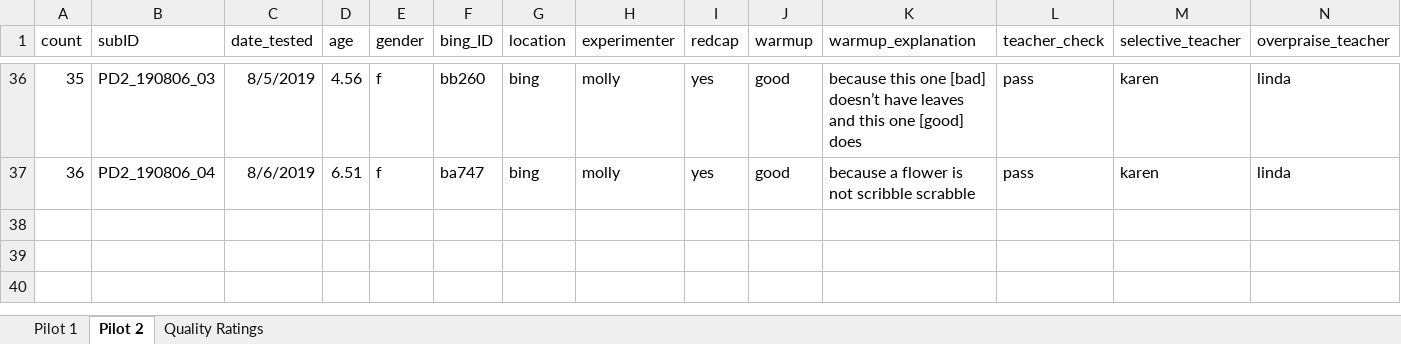
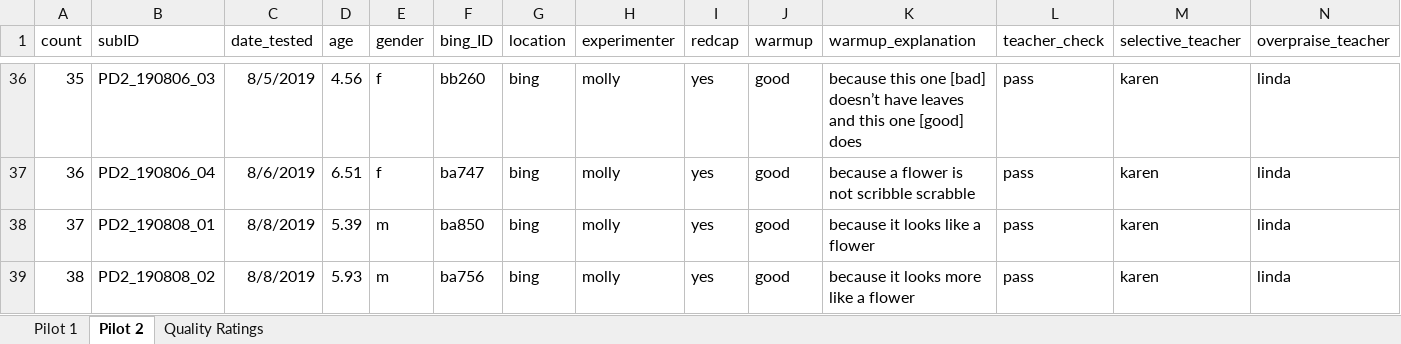
Before and after one commit to masaba/praise-draw, an Excel workbook: analysis/praise-draw_data.xlsx, sheet Pilot 2, drawn as a sheet; only a part is shown, gaps mark what is left out; values as stored, in another font and other column widths than the file's, no borders; rows hold the shown columns only; the diff names each change by its address in the sheet, - before the commit and + after, or states it on an @@ line.

Commit message:
coded data

```diff
--- a/analysis/praise-draw_data.xlsx (sheet Pilot 2)
+++ b/analysis/praise-draw_data.xlsx (sheet Pilot 2)
+row 38: 37 | PD2_190808_01 | 8/8/2019 | 5.39 | m | ba850 | bing | molly | yes | good | because it looks like a flower | pass | karen | linda
+row 39: 38 | PD2_190808_02 | 8/8/2019 | 5.93 | m | ba756 | bing | molly | yes | good | because it looks more like a flower | pass | karen | linda
```
